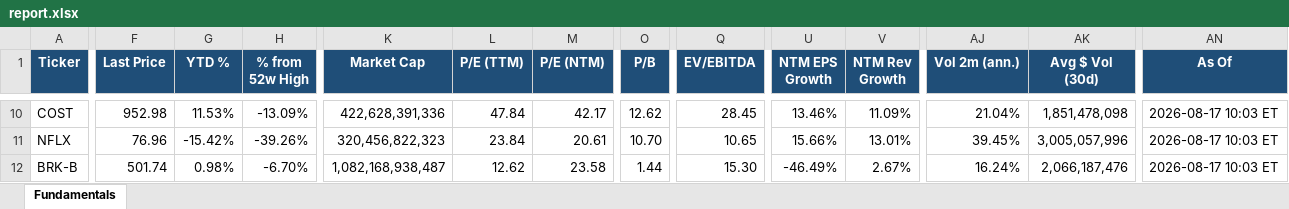
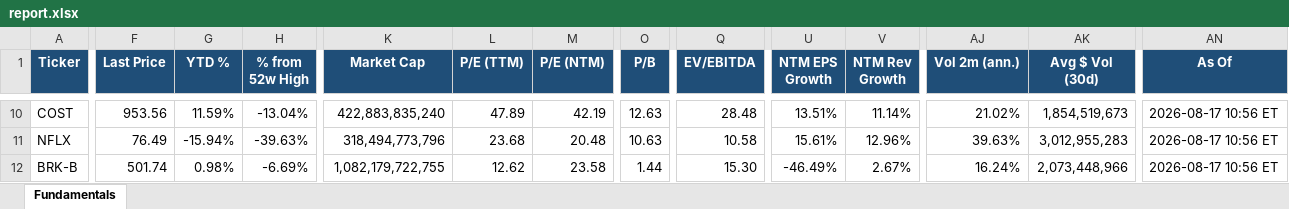
Before and after one commit to Sig02523/stock-list-fundamentals, an Excel workbook: report.xlsx, sheet Fundamentals, drawn as a sheet; only a part is shown, gaps mark what is left out; values as stored, in another font and other column widths than the file's, no borders; the diff covers the shown part only; the diff names each change by its address in the sheet, - before the commit and + after, or states it on an @@ line.

```diff
--- a/report.xlsx (sheet Fundamentals)
+++ b/report.xlsx (sheet Fundamentals)
-F10 (Last Price): 952.98
+F10 (Last Price): 953.56
-G10 (YTD %): 11.53%
+G10 (YTD %): 11.59%
-H10 (% from 52w High): -13.09%
+H10 (% from 52w High): -13.04%
-K10 (Market Cap): 422,628,391,336
+K10 (Market Cap): 422,883,835,240
-L10 (P/E (TTM)): 47.84
+L10 (P/E (TTM)): 47.89
-M10 (P/E (NTM)): 42.17
+M10 (P/E (NTM)): 42.19
-O10 (P/B): 12.62
+O10 (P/B): 12.63
-Q10 (EV/EBITDA): 28.45
+Q10 (EV/EBITDA): 28.48
-U10 (NTM EPS Growth): 13.46%
+U10 (NTM EPS Growth): 13.51%
-V10 (NTM Rev Growth): 11.09%
+V10 (NTM Rev Growth): 11.14%
-AJ10 (Vol 2m (ann.)): 21.04%
+AJ10 (Vol 2m (ann.)): 21.02%
-AK10 (Avg $ Vol (30d)): 1,851,478,098
+AK10 (Avg $ Vol (30d)): 1,854,519,673
-AN10:AN12 (As Of): 2026-08-17 10:03 ET
+AN10:AN12 (As Of): 2026-08-17 10:56 ET
-F11 (Last Price): 76.96
+F11 (Last Price): 76.49
-G11 (YTD %): -15.42%
+G11 (YTD %): -15.94%
-H11 (% from 52w High): -39.26%
+H11 (% from 52w High): -39.63%
-K11 (Market Cap): 320,456,822,323
+K11 (Market Cap): 318,494,773,796
-L11 (P/E (TTM)): 23.84
+L11 (P/E (TTM)): 23.68
-M11 (P/E (NTM)): 20.61
+M11 (P/E (NTM)): 20.48
-O11 (P/B): 10.70
+O11 (P/B): 10.63
-Q11 (EV/EBITDA): 10.65
+Q11 (EV/EBITDA): 10.58
-U11 (NTM EPS Growth): 15.66%
+U11 (NTM EPS Growth): 15.61%
-V11 (NTM Rev Growth): 13.01%
+V11 (NTM Rev Growth): 12.96%
-AJ11 (Vol 2m (ann.)): 39.45%
+AJ11 (Vol 2m (ann.)): 39.63%
-AK11 (Avg $ Vol (30d)): 3,005,057,996
+AK11 (Avg $ Vol (30d)): 3,012,955,283
-H12 (% from 52w High): -6.70%
+H12 (% from 52w High): -6.69%
-K12 (Market Cap): 1,082,168,938,487
+K12 (Market Cap): 1,082,179,722,755
-AK12 (Avg $ Vol (30d)): 2,066,187,476
+AK12 (Avg $ Vol (30d)): 2,073,448,966
```
Also changed, not shown: 482 edited cells elsewhere in this sheet, 1 other file.
